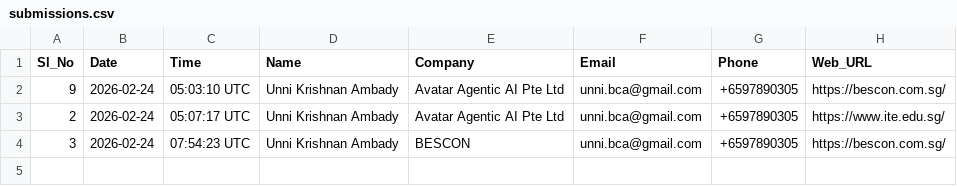
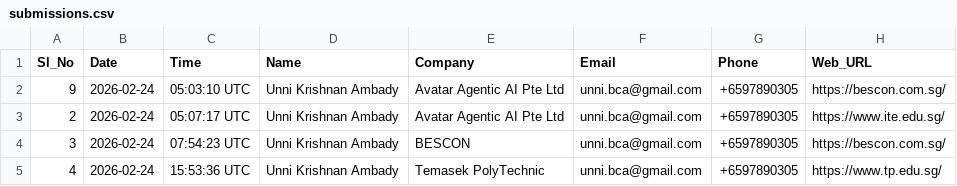
Before and after one commit to Krish1959/bbb-web, a CSV file: submissions.csv, drawn as a sheet.

Commit message:
Submission #4: Temasek PolyTechnic - 2026-02-24

```diff
--- a/submissions.csv
+++ b/submissions.csv
@@ -4 +4,2 @@ Sl_No,Date,Time,Name,Company,Email,Phone,Web_URL
 3,2026-02-24,07:54:23 UTC,Unni Krishnan Ambady,BESCON,unni.bca@gmail.com,+6597890305,https://bescon.com.sg/
+4,2026-02-24,15:53:36 UTC,Unni Krishnan Ambady,Temasek PolyTechnic,unni.bca@gmail.com,+6597890305,https://www.tp.edu.sg/
```
